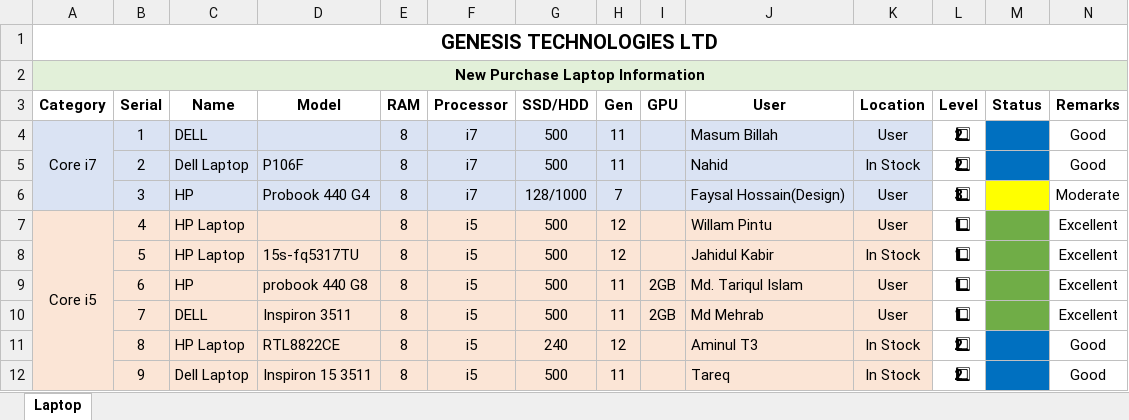
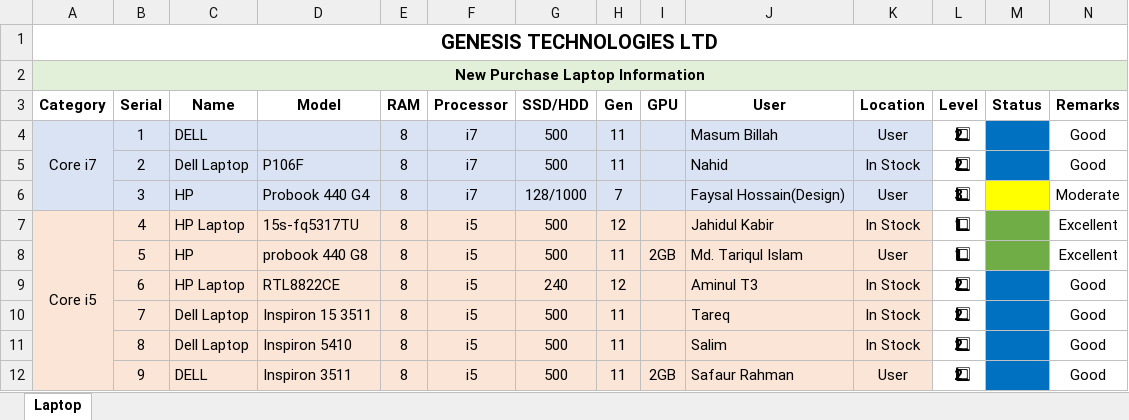
Before and after one commit to gtlfilesbd-droid/IT, an Excel workbook: Laptop.xlsx, sheet Laptop, drawn as a sheet; only a part is shown; values as stored, in another font and other column widths than the file's, no borders; the diff covers the shown part only; the diff names each change by its address in the sheet, - before the commit and + after, or states it on an @@ line.

Commit message:
Data Update

```diff
--- a/Laptop.xlsx (sheet Laptop)
+++ b/Laptop.xlsx (sheet Laptop)
-D7 (Model): (empty)
+D7 (Model): 15s-fq5317TU
-J7 (User): Willam Pintu
+J7 (User): Jahidul Kabir
-K7 (Location): User
+K7 (Location): In Stock
-C8 (Name): HP Laptop
+C8 (Name): HP
-D8 (Model): 15s-fq5317TU
+D8 (Model): probook 440 G8
-H8 (Gen): 12
+H8 (Gen): 11
-I8 (GPU): (empty)
+I8 (GPU): 2GB
-J8 (User): Jahidul Kabir
+J8 (User): Md. Tariqul Islam
-K8 (Location): In Stock
+K8 (Location): User
-C9 (Name): HP
+C9 (Name): HP Laptop
-D9 (Model): probook 440 G8
+D9 (Model): RTL8822CE
-G9 (SSD/HDD): 500
+G9 (SSD/HDD): 240
-H9 (Gen): 11
+H9 (Gen): 12
-I9:I10 (GPU): 2GB
+I9:I10 (GPU): (empty)
-J9 (User): Md. Tariqul Islam
+J9 (User): Aminul T3
-K9:K10 (Location): User
+K9:K10 (Location): In Stock
-L9:L10 (Level): 1⃣
+L9:L10 (Level): 2⃣
-M9:M10 fill: #70AD47
+M9:M10 fill: #0070C0
-N9:N10 (Remarks): Excellent
+N9:N10 (Remarks): Good
-C10 (Name): DELL
+C10 (Name): Dell Laptop
-D10 (Model): Inspiron 3511
+D10 (Model): Inspiron 15 3511
-J10 (User): Md Mehrab
+J10 (User): Tareq
-C11 (Name): HP Laptop
+C11 (Name): Dell Laptop
-D11 (Model): RTL8822CE
+D11 (Model): Inspiron 5410
-G11 (SSD/HDD): 240
+G11 (SSD/HDD): 500
-H11 (Gen): 12
+H11 (Gen): 11
-J11 (User): Aminul T3
+J11 (User): Salim
-C12 (Name): Dell Laptop
+C12 (Name): DELL
-D12 (Model): Inspiron 15 3511
+D12 (Model): Inspiron 3511
-I12 (GPU): (empty)
+I12 (GPU): 2GB
-J12 (User): Tareq
+J12 (User): Safaur Rahman
-K12 (Location): In Stock
+K12 (Location): User
```
Also changed, not shown: 24 removed rows, 1 edited cell and merged cells elsewhere in this sheet, Monitor.xlsx, PC.xlsx, 10 other files.
